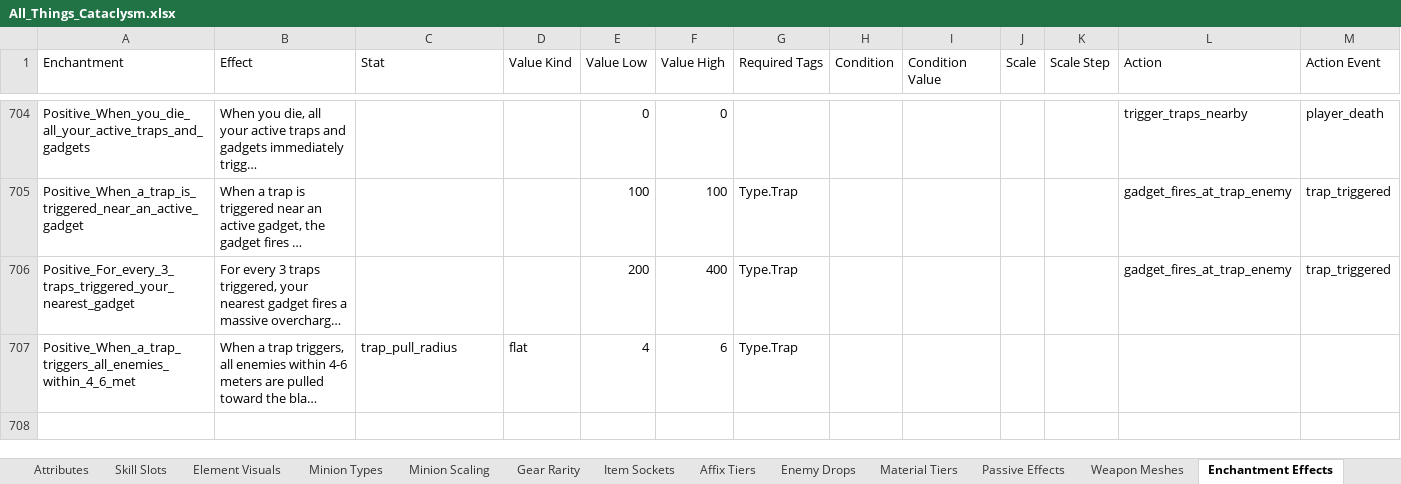
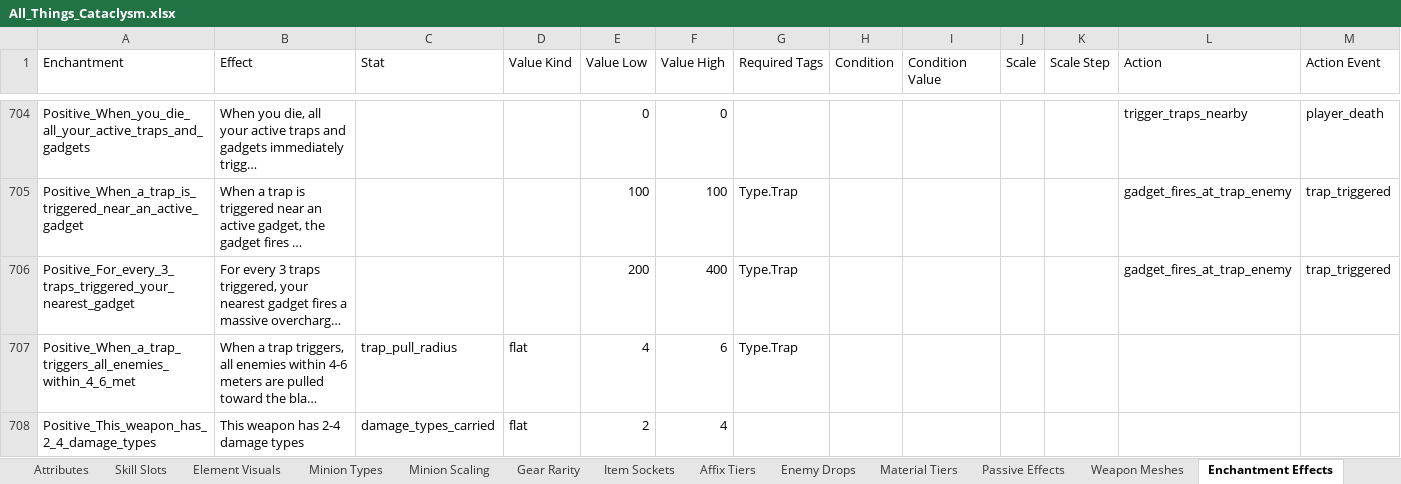
Before and after one commit to sdubois777/Cataclysm, an Excel workbook: docs/All_Things_Cataclysm.xlsx, sheet Enchantment Effects, drawn as a sheet; only a part is shown, gaps mark what is left out; long unchanged cells end in …; values as stored, in another font and other column widths than the file's, no borders; rows hold the shown columns only; the diff names each change by its address in the sheet, - before the commit and + after, or states it on an @@ line.

```diff
--- a/docs/All_Things_Cataclysm.xlsx (sheet Enchantment Effects)
+++ b/docs/All_Things_Cataclysm.xlsx (sheet Enchantment Effects)
+row 708: Positive_This_weapon_has_2_4_damage_types | This weapon has 2-4 damage types | damage_types_carried | flat | 2 | 4
```
Also changed, not shown: 5 other files.
